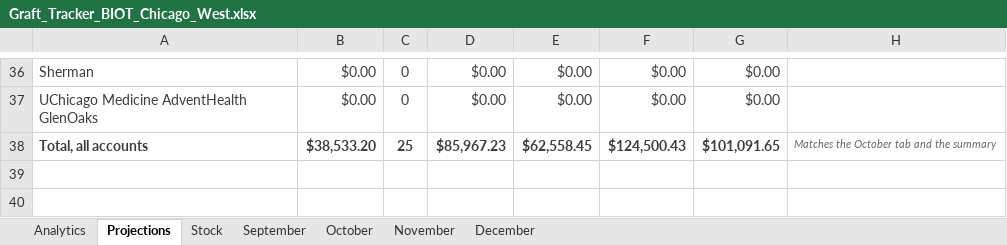
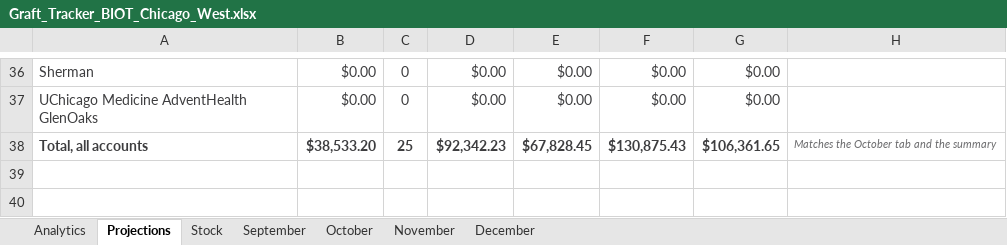
Before and after one commit to ajpeterson113/Graft-Tracker, an Excel workbook: Graft_Tracker_BIOT_Chicago_West.xlsx, sheet Projections, drawn as a sheet; only a part is shown, gaps mark what is left out; values as stored, in another font and other column widths than the file's, no borders; the diff covers the shown part only; the diff names each change by its address in the sheet, - before the commit and + after, or states it on an @@ line.

Commit message:
Projection: one more R.C. order (10/30, wk of 11/2) in P10 - upside $130,875 (101.4%)

```diff
--- a/Graft_Tracker_BIOT_Chicago_West.xlsx (sheet Projections)
+++ b/Graft_Tracker_BIOT_Chicago_West.xlsx (sheet Projections)
-D38: $85,967.23
+D38: $92,342.23
-E38: $62,558.45
+E38: $67,828.45
-F38: $124,500.43
+F38: $130,875.43
-G38: $101,091.65
+G38: $106,361.65
```
Also changed, not shown: 9 added rows, 9 removed rows and 13 edited cells elsewhere in this sheet, charts or pictures, 2 other files.
